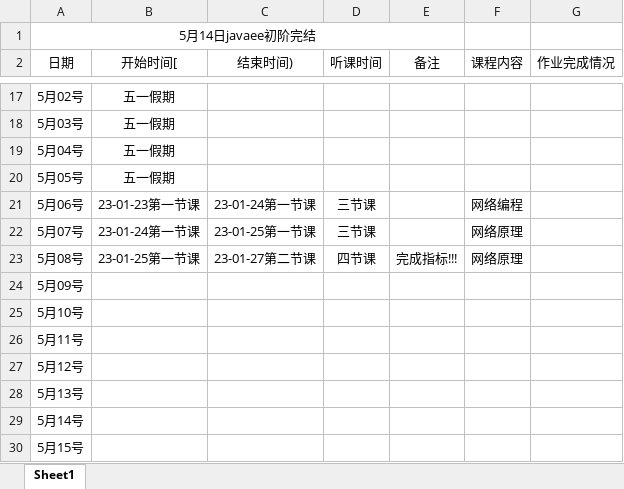
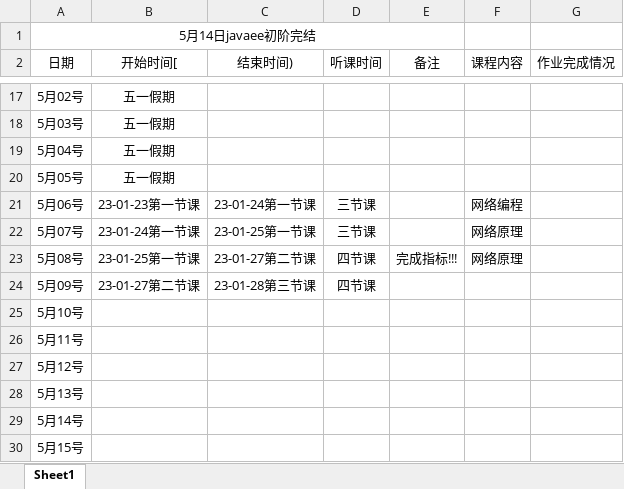
Before and after one commit to kismetfor/JavaSE_mac, an Excel workbook: 5 JavaEE/记录看的时间.xlsx, sheet Sheet1, drawn as a sheet; only a part is shown, gaps mark what is left out; values as stored, in another font and other column widths than the file's, no borders; the diff names each change by its address in the sheet, - before the commit and + after, or states it on an @@ line.

```diff
--- a/5 JavaEE/记录看的时间.xlsx (sheet Sheet1)
+++ b/5 JavaEE/记录看的时间.xlsx (sheet Sheet1)
-B24 (开始时间[): (empty)
+B24 (开始时间[): 23-01-27第二节课
-C24 (结束时间)): (empty)
+C24 (结束时间)): 23-01-28第三节课
-D24 (听课时间): (empty)
+D24 (听课时间): 四节课
```
Also changed, not shown: 3 other files.
